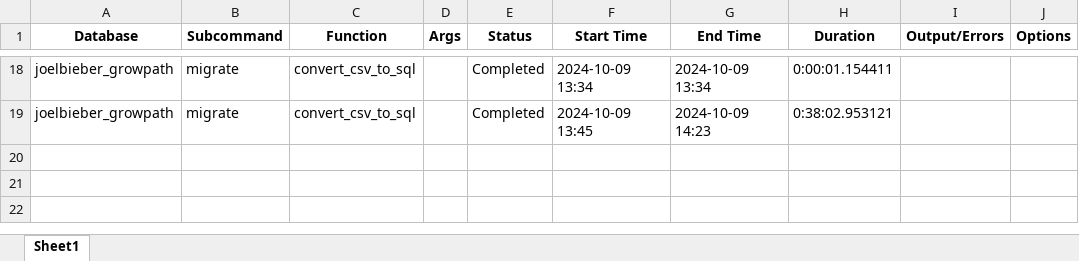
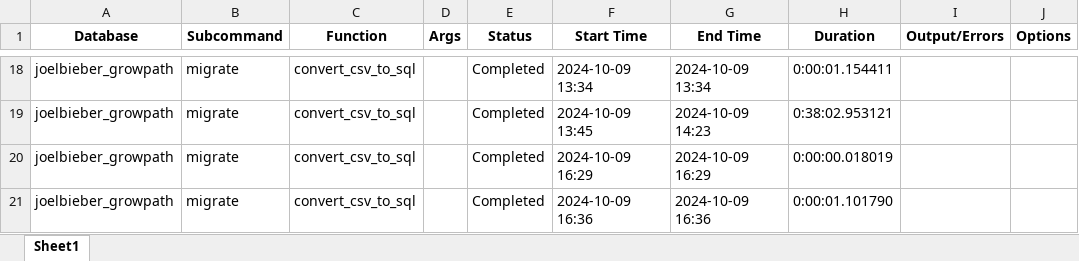
Before and after one commit to dylangetssmart/Needles-JoelBieber, an Excel workbook: migration_log.xlsx, sheet Sheet1, drawn as a sheet; only a part is shown, gaps mark what is left out; values as stored, in another font and other column widths than the file's, no borders; the diff names each change by its address in the sheet, - before the commit and + after, or states it on an @@ line.

```diff
--- a/migration_log.xlsx (sheet Sheet1)
+++ b/migration_log.xlsx (sheet Sheet1)
+row 20: joelbieber_growpath | migrate | convert_csv_to_sql |  | Completed | 2024-10-09 16:29 | 2024-10-09 16:29 | 0:00:00.018019
+row 21: joelbieber_growpath | migrate | convert_csv_to_sql |  | Completed | 2024-10-09 16:36 | 2024-10-09 16:36 | 0:00:01.101790
```
Also changed, not shown: 3 other files.
